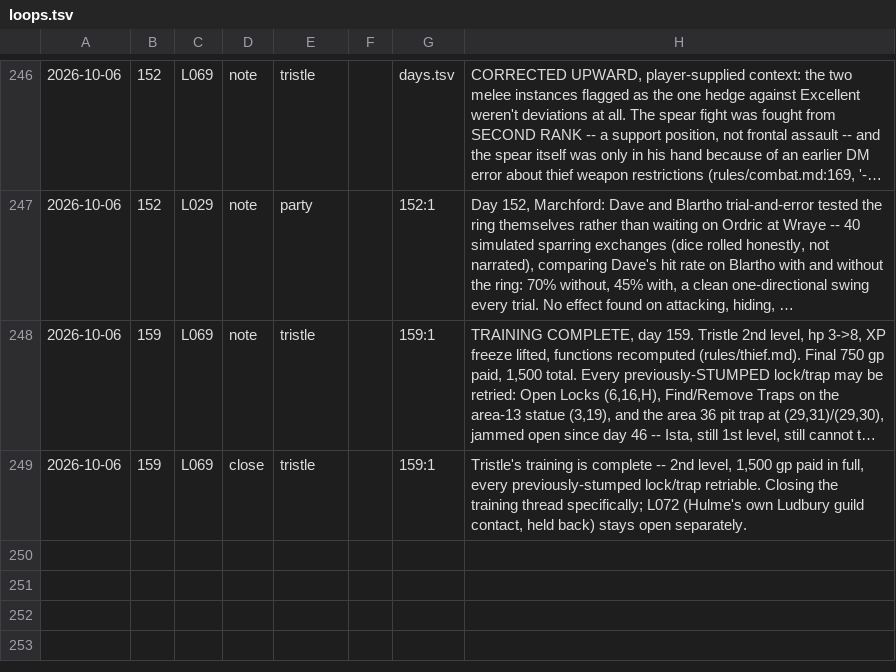
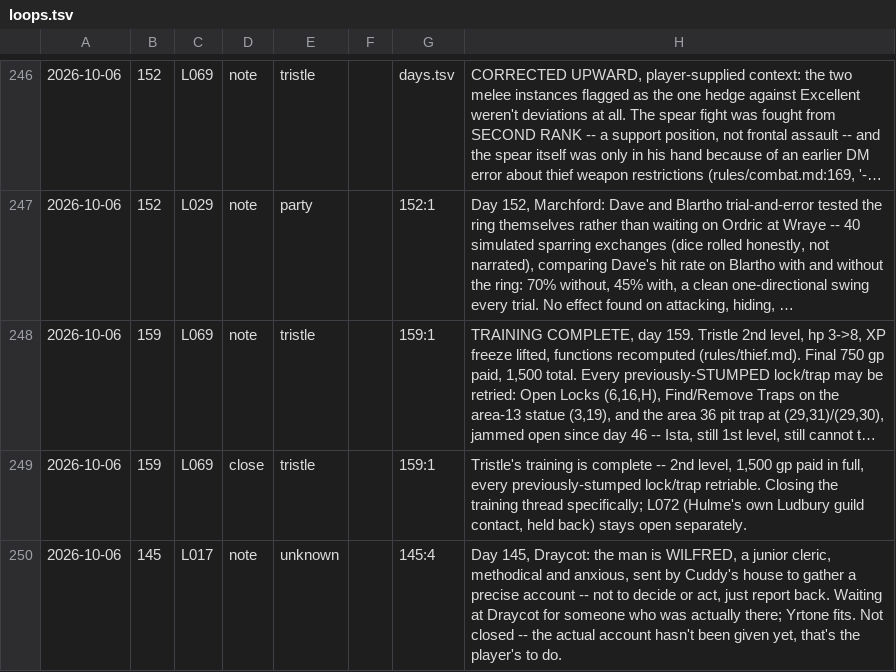
Before and after one commit to dllahr/claude_playing_advanced_dungeons_and_dragons_1st_edition, a TSV file: campaign/loops.tsv, drawn as a sheet; only a part is shown, gaps mark what is left out; long unchanged cells end in …; the diff names each change by its address in the sheet, - before the commit and + after, or states it on an @@ line.

```diff
--- a/campaign/loops.tsv
+++ b/campaign/loops.tsv
+row 250: 2026-10-06 | 145 | L017 | note | unknown |  | 145:4 | Day 145, Draycot: the man is WILFRED, a junior cleric, methodical and anxious, sent by Cuddy's house to gather a precise account -- not to decide or act, just report back. Waiting at Draycot for someone who was actually there; Yrtone fits. Not closed -- the actual account hasn't been given yet, that's the player's to do.
```
Also changed, not shown: campaign/interactions.tsv, campaign/offscreen.tsv, 2 other files.
